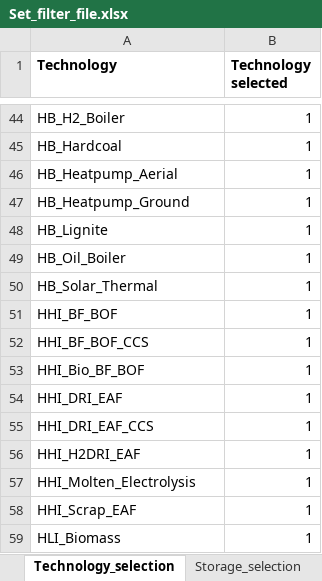
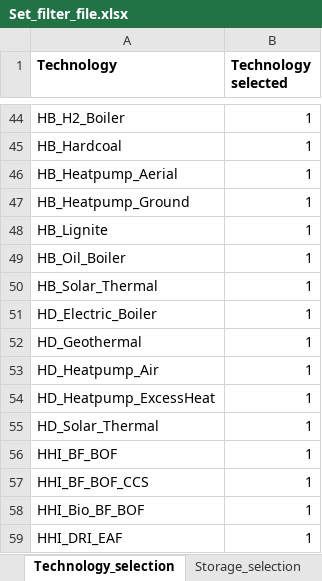
Before and after one commit to GENeSYS-MOD/GENeSYS_MOD.data, an Excel workbook: Conversion Script/Set_filter_file.xlsx, sheet Technology_selection, drawn as a sheet; only a part is shown, gaps mark what is left out; the shorter side is filled out with more unchanged rows; values as stored, in another font and other column widths than the file's, no borders; the diff names each change by its address in the sheet, - before the commit and + after, or states it on an @@ line.

Commit message:
added missing HD technologies to filter file

```diff
--- a/Conversion Script/Set_filter_file.xlsx (sheet Technology_selection)
+++ b/Conversion Script/Set_filter_file.xlsx (sheet Technology_selection)
+row 51: HD_Electric_Boiler | 1
+row 52: HD_Geothermal | 1
+row 53: HD_Heatpump_Air | 1
+row 54: HD_Heatpump_ExcessHeat | 1
+row 55: HD_Solar_Thermal | 1
```
